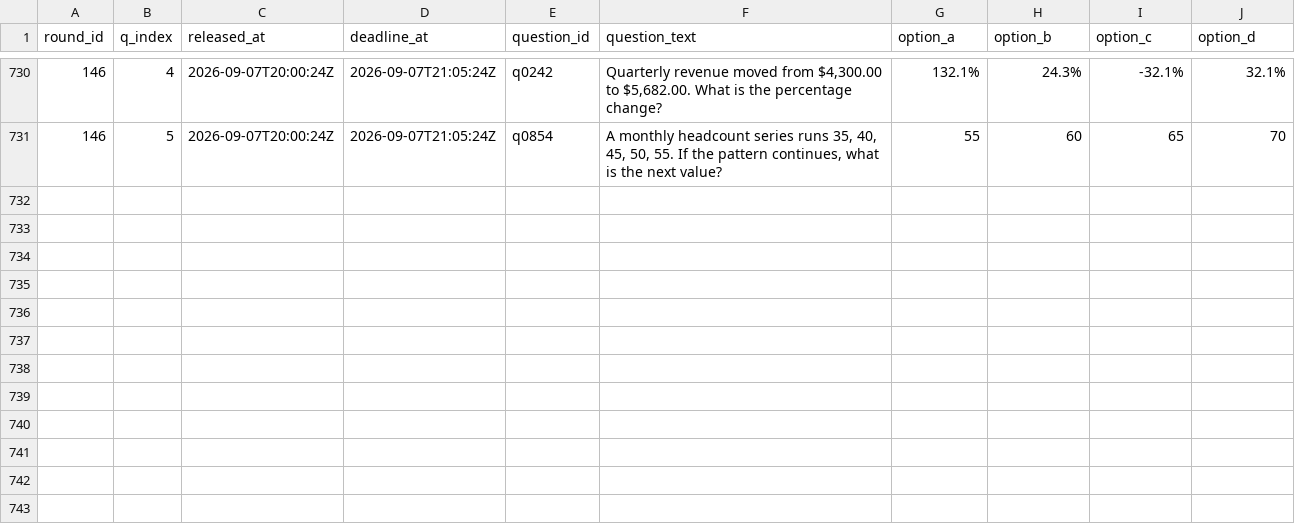
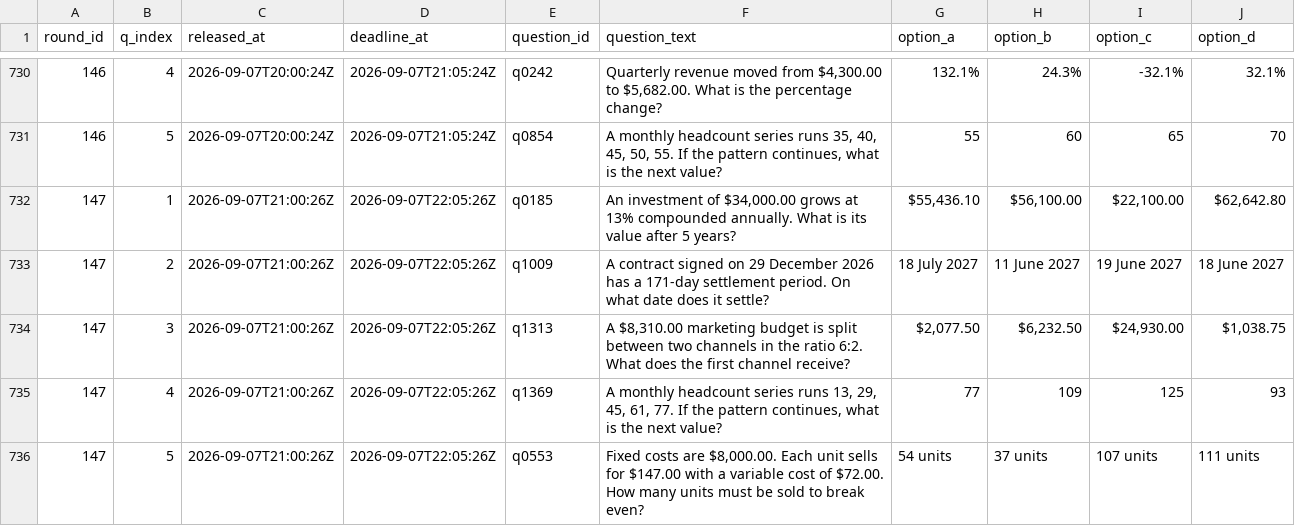
Before and after one commit to FaisalXL/dso429-hw1-questions, a CSV file: questions.csv, drawn as a sheet; only a part is shown, gaps mark what is left out; the diff names each change by its address in the sheet, - before the commit and + after, or states it on an @@ line.

```diff
--- a/questions.csv
+++ b/questions.csv
+row 732: 147 | 1 | 2026-09-07T21:00:26Z | 2026-09-07T22:05:26Z | q0185 | An investment of $34,000.00 grows at 13% compounded annually. What is its value after 5 years? | $55,436.10 | $56,100.00 | $22,100.00 | $62,642.80
+row 733: 147 | 2 | 2026-09-07T21:00:26Z | 2026-09-07T22:05:26Z | q1009 | A contract signed on 29 December 2026 has a 171-day settlement period. On what date does it settle? | 18 July 2027 | 11 June 2027 | 19 June 2027 | 18 June 2027
+row 734: 147 | 3 | 2026-09-07T21:00:26Z | 2026-09-07T22:05:26Z | q1313 | A $8,310.00 marketing budget is split between two channels in the ratio 6:2. What does the first channel receive? | $2,077.50 | $6,232.50 | $24,930.00 | $1,038.75
+row 735: 147 | 4 | 2026-09-07T21:00:26Z | 2026-09-07T22:05:26Z | q1369 | A monthly headcount series runs 13, 29, 45, 61, 77. If the pattern continues, what is the next value? | 77 | 109 | 125 | 93
+row 736: 147 | 5 | 2026-09-07T21:00:26Z | 2026-09-07T22:05:26Z | q0553 | Fixed costs are $8,000.00. Each unit sells for $147.00 with a variable cost of $72.00. How many units must be sold to break even? | 54 units | 37 units | 107 units | 111 units
```
Also changed, not shown: 44 other files.
